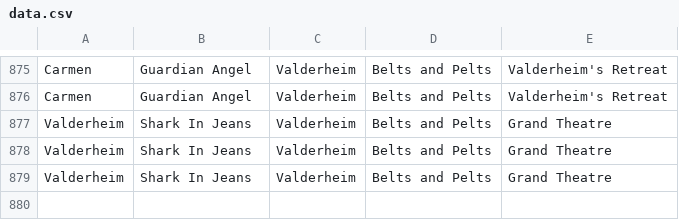
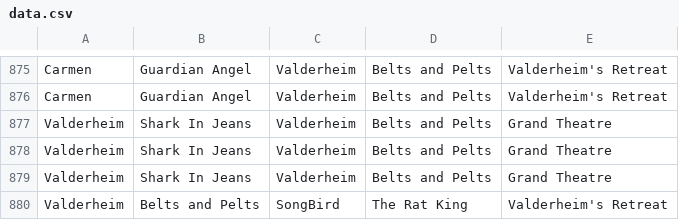
Before and after one commit to MattBrettGames/MagicTheBladdering, a CSV file: FunGame/Assets/Reports/data.csv, drawn as a sheet; only a part is shown, gaps mark what is left out; the diff names each change by its address in the sheet, - before the commit and + after, or states it on an @@ line.

```diff
--- a/FunGame/Assets/Reports/data.csv
+++ b/FunGame/Assets/Reports/data.csv
+row 880: Valderheim | Belts and Pelts | SongBird | The Rat King | Valderheim's Retreat
```
Also changed, not shown: 16 other files.
